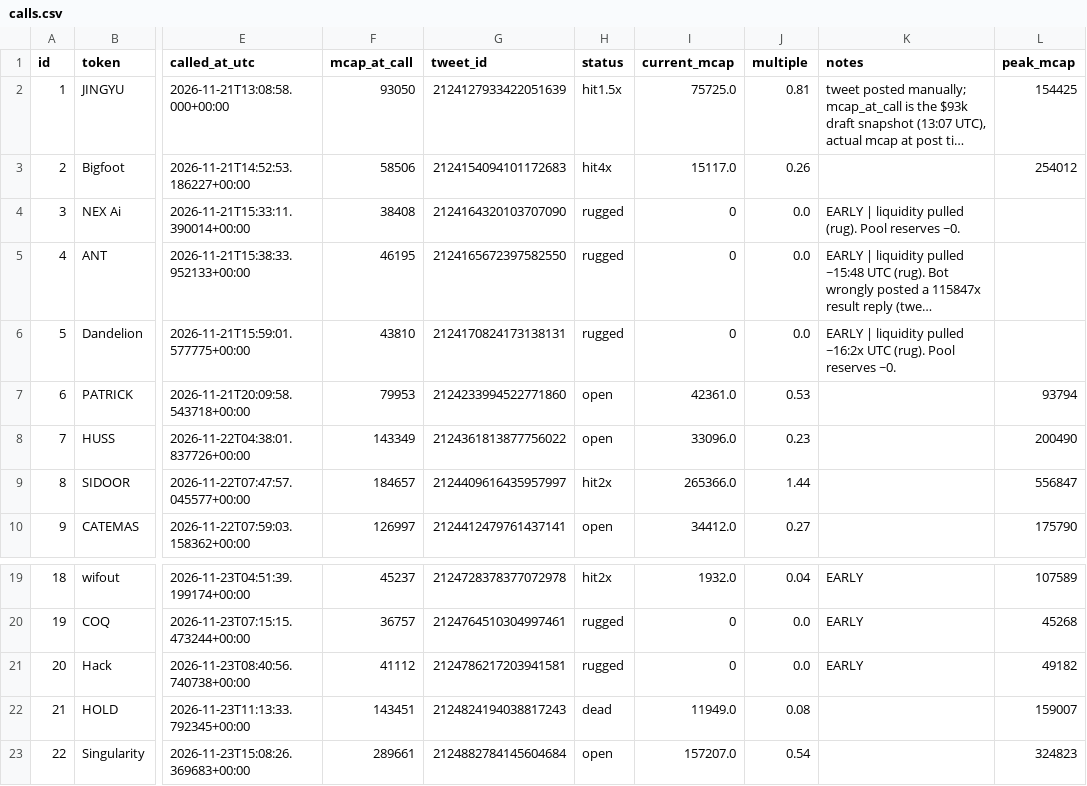
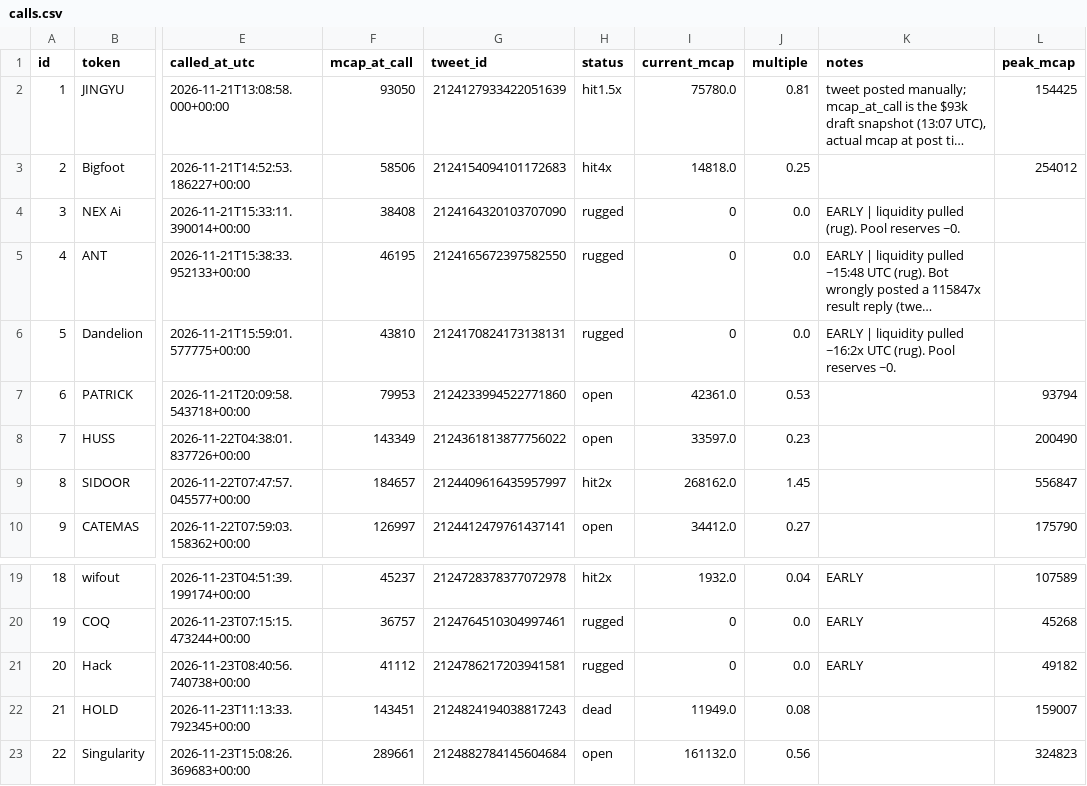
Before and after one commit to j6n7jjdm78-source/Luke-Daly, a CSV file: calls.csv, drawn as a sheet; only a part is shown, gaps mark what is left out; long unchanged cells end in …; the diff names each change by its address in the sheet, - before the commit and + after, or states it on an @@ line.

```diff
--- a/calls.csv
+++ b/calls.csv
-I2 (current_mcap): 75725.0
+I2 (current_mcap): 75780.0
-I3 (current_mcap): 15117.0
+I3 (current_mcap): 14818.0
-J3 (multiple): 0.26
+J3 (multiple): 0.25
-I8 (current_mcap): 33096.0
+I8 (current_mcap): 33597.0
-I9 (current_mcap): 265366.0
+I9 (current_mcap): 268162.0
-J9 (multiple): 1.44
+J9 (multiple): 1.45
-I23 (current_mcap): 157207.0
+I23 (current_mcap): 161132.0
-J23 (multiple): 0.54
+J23 (multiple): 0.56
```
Also changed, not shown: state/candidates.csv, 2 other files.
